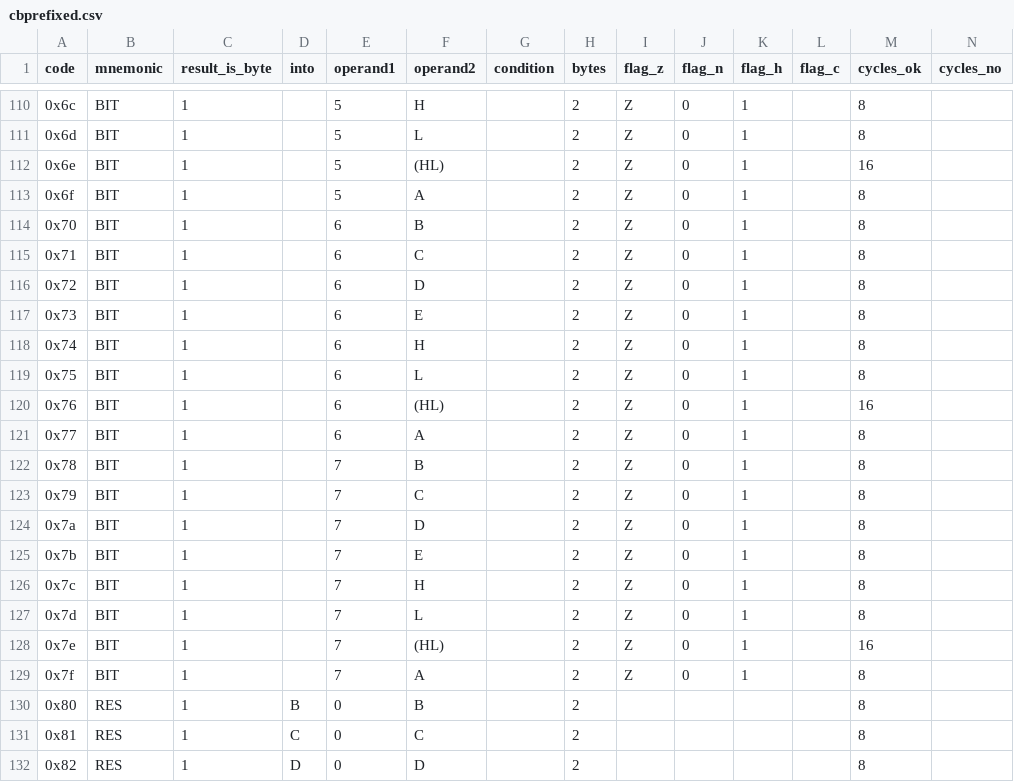
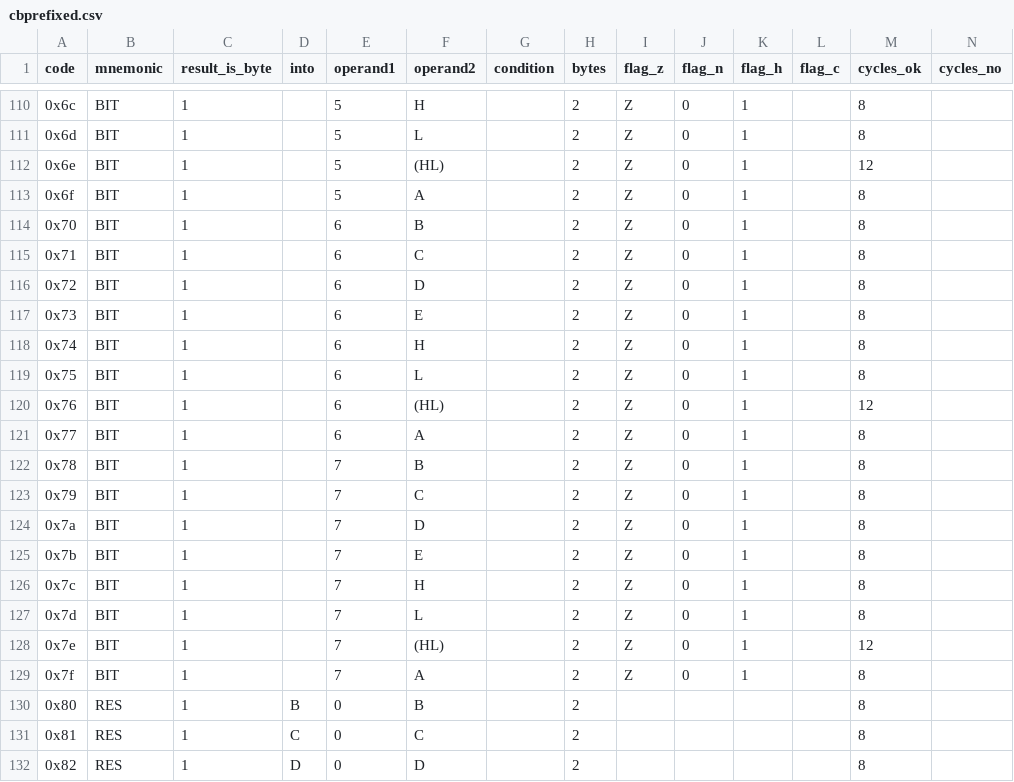
Before and after one commit to outsbart/gameman, a CSV file: data/cbprefixed.csv, drawn as a sheet; only a part is shown, gaps mark what is left out; the diff covers the shown part only.

```diff
--- a/data/cbprefixed.csv
+++ b/data/cbprefixed.csv
@@ -111,3 +111,3 @@ code,mnemonic,result_is_byte,into,operand1,operand2,condition,bytes,flag_z,flag_
 0x6d,BIT,1,,5,L,,2,Z,0,1,,8,
-0x6e,BIT,1,,5,(HL),,2,Z,0,1,,16,
+0x6e,BIT,1,,5,(HL),,2,Z,0,1,,12,
 0x6f,BIT,1,,5,A,,2,Z,0,1,,8,
@@ -119,3 +119,3 @@ code,mnemonic,result_is_byte,into,operand1,operand2,condition,bytes,flag_z,flag_
 0x75,BIT,1,,6,L,,2,Z,0,1,,8,
-0x76,BIT,1,,6,(HL),,2,Z,0,1,,16,
+0x76,BIT,1,,6,(HL),,2,Z,0,1,,12,
 0x77,BIT,1,,6,A,,2,Z,0,1,,8,
@@ -127,3 +127,3 @@ code,mnemonic,result_is_byte,into,operand1,operand2,condition,bytes,flag_z,flag_
 0x7d,BIT,1,,7,L,,2,Z,0,1,,8,
-0x7e,BIT,1,,7,(HL),,2,Z,0,1,,16,
+0x7e,BIT,1,,7,(HL),,2,Z,0,1,,12,
 0x7f,BIT,1,,7,A,,2,Z,0,1,,8,
```
Also changed, not shown: 5 edited cells elsewhere in this file, 4 other files.
